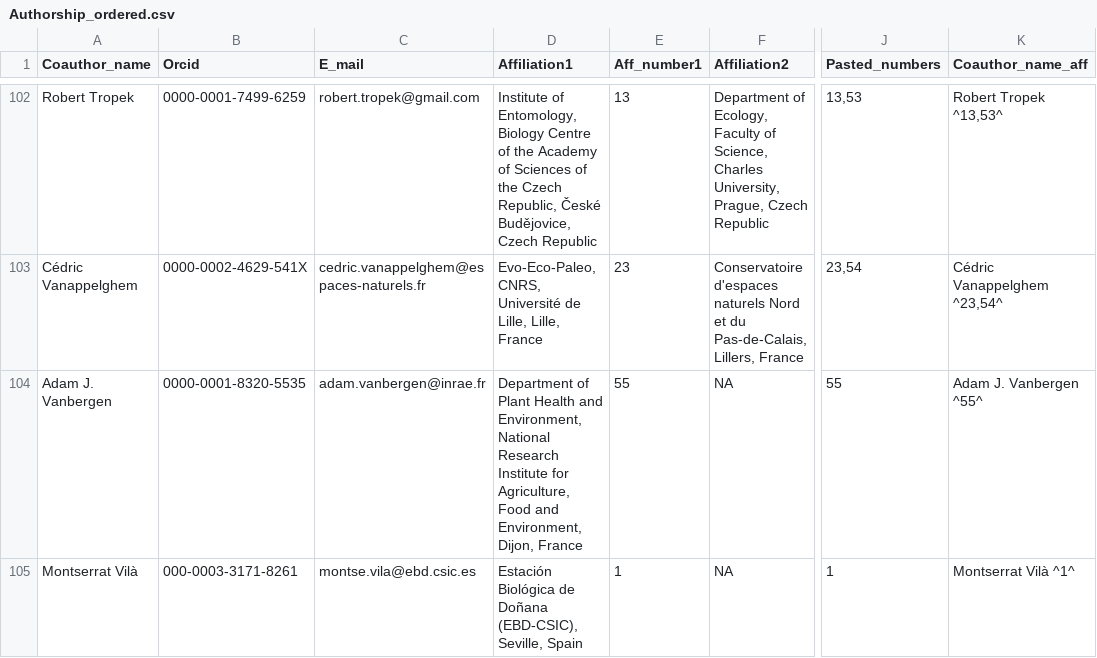
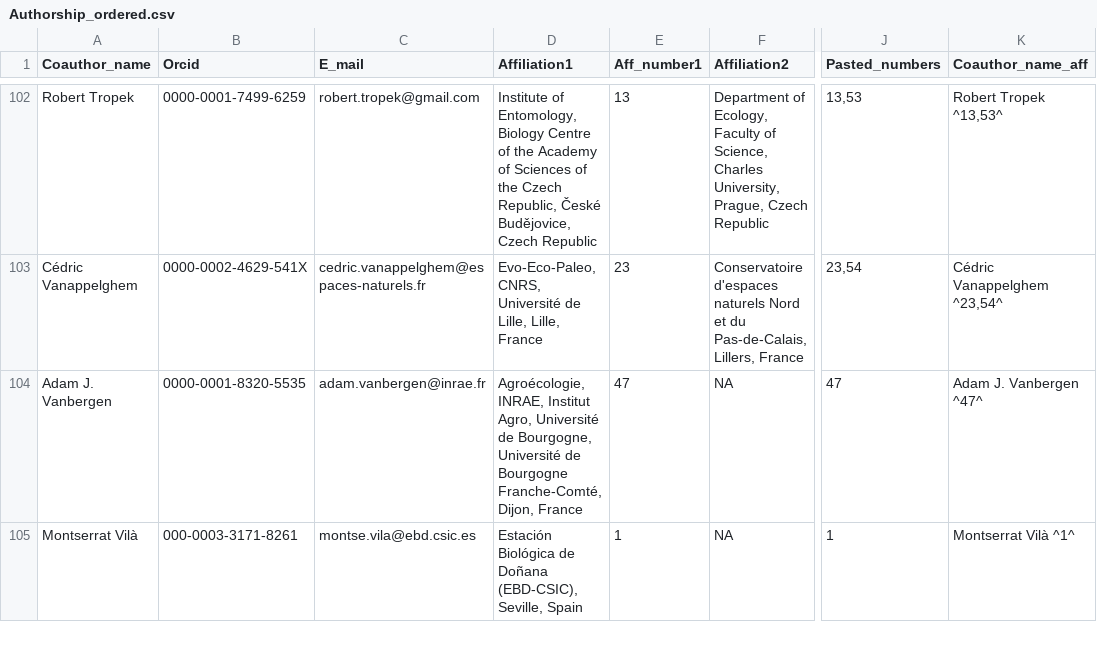
Before and after one commit to JoseBSL/EuPPollNet, a CSV file: Data/Manuscript_info/Authorship_ordered.csv, drawn as a sheet; only a part is shown, gaps mark what is left out; the diff covers the shown part only; the diff names each change by its address in the sheet, - before the commit and + after, or states it on an @@ line.

```diff
--- a/Data/Manuscript_info/Authorship_ordered.csv
+++ b/Data/Manuscript_info/Authorship_ordered.csv
-D104 (Affiliation1): Department of Plant Health and Environment, National Research Institute for Agriculture, Food and Environment, Dijon, France
+D104 (Affiliation1): Agroécologie, INRAE, Institut Agro, Université de Bourgogne, Université de Bourgogne Franche-Comté, Dijon, France
-E104 (Aff_number1): 55
+E104 (Aff_number1): 47
-J104 (Pasted_numbers): 55
+J104 (Pasted_numbers): 47
-K104 (Coauthor_name_aff): Adam J. Vanbergen ^55^
+K104 (Coauthor_name_aff): Adam J. Vanbergen ^47^
```
Also changed, not shown: 6 edited cells elsewhere in this file, Data/Manuscript_info/Affiliation_list.csv, Data/Manuscript_info/Authorship.csv, 24 other files.
